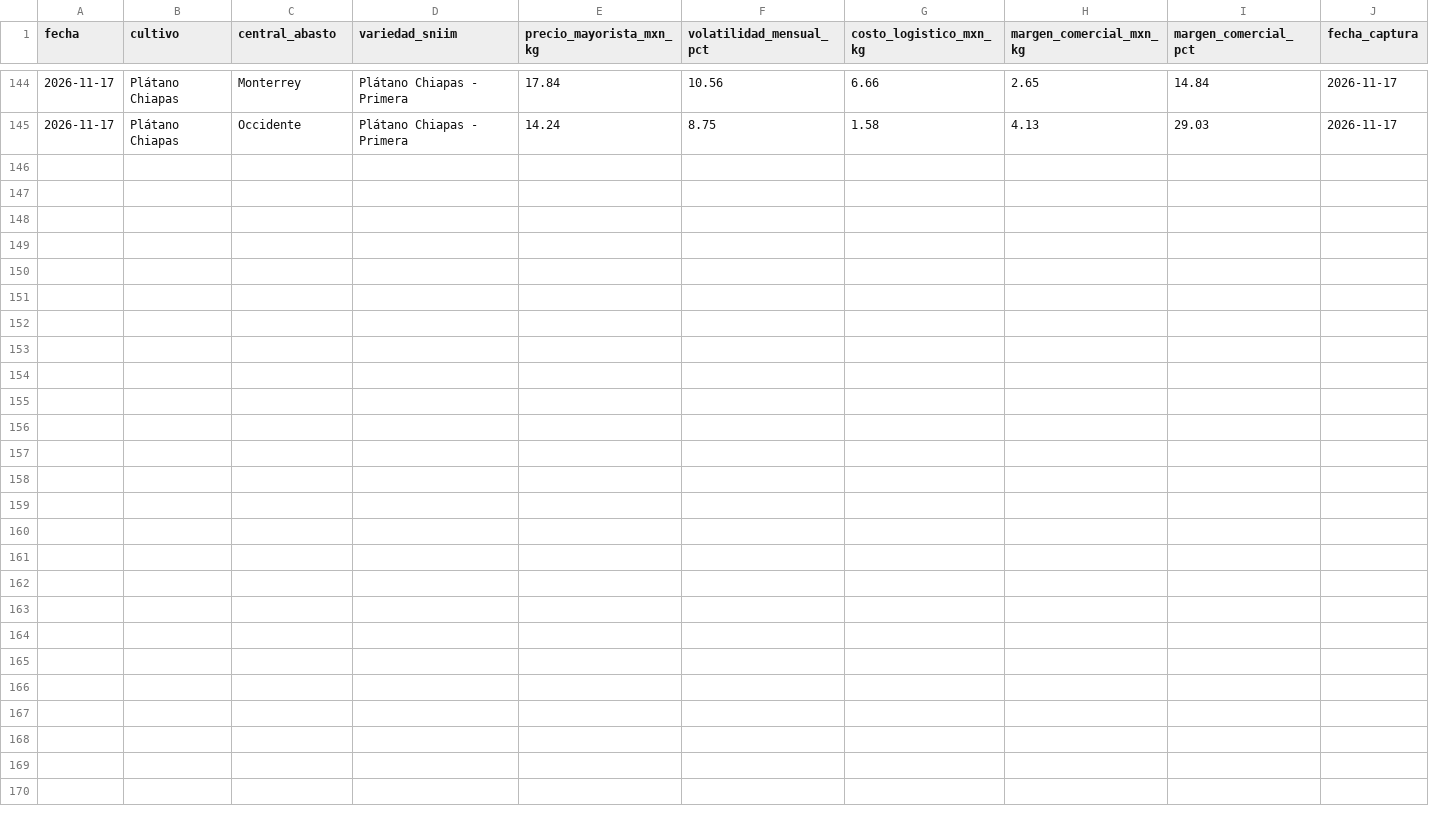
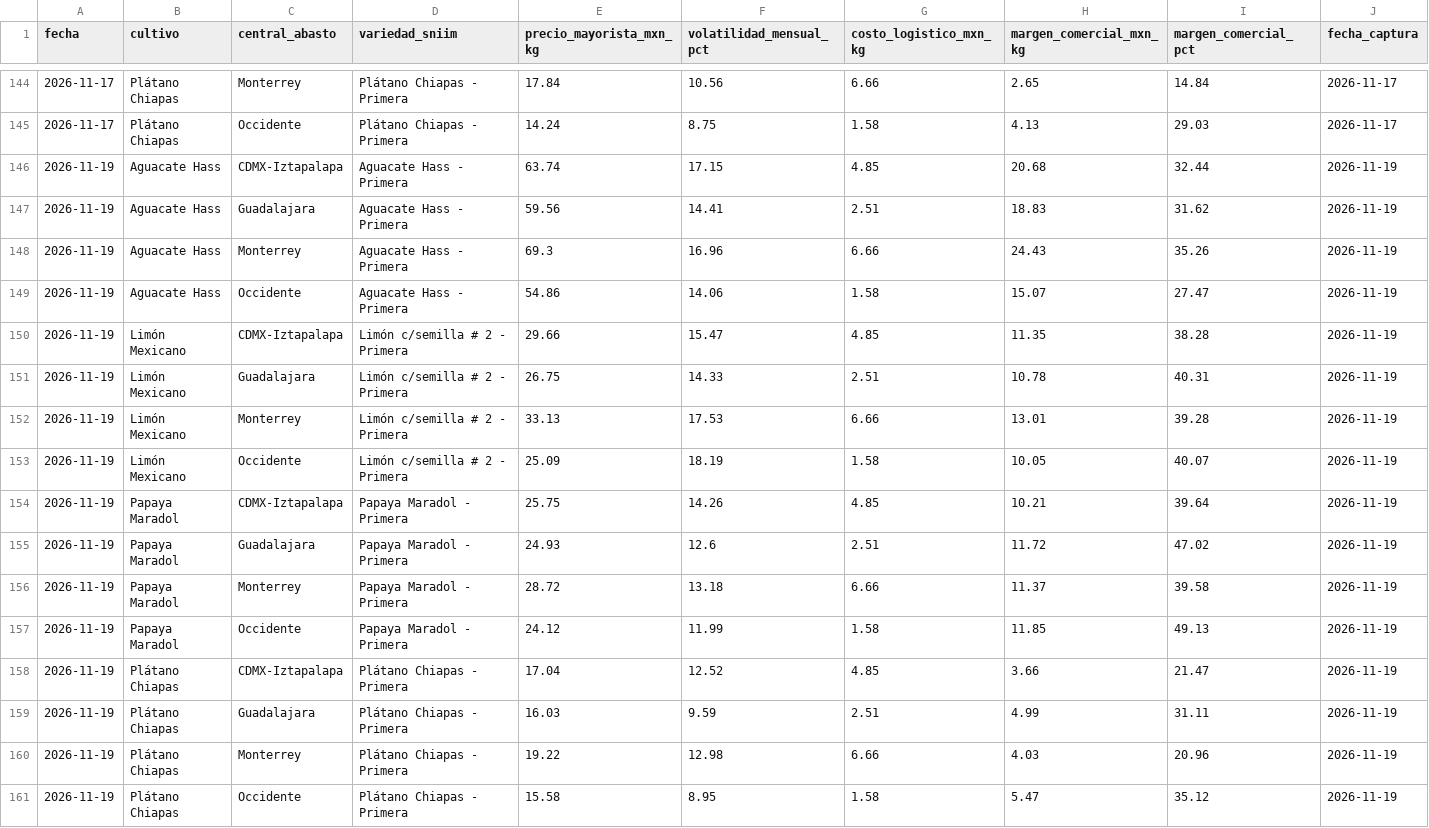
Before and after one commit to Elit-001/tdl-tintos-vargas, a CSV file: data/bronce/precios_captura_diaria.csv, drawn as a sheet; only a part is shown, gaps mark what is left out; rows hold the shown columns only; the diff names each change by its address in the sheet, - before the commit and + after, or states it on an @@ line.

```diff
--- a/data/bronce/precios_captura_diaria.csv
+++ b/data/bronce/precios_captura_diaria.csv
+row 146: 2026-11-19 | Aguacate Hass | CDMX-Iztapalapa | Aguacate Hass - Primera | 63.74 | 17.15 | 4.85 | 20.68 | 32.44 | 2026-11-19
+row 147: 2026-11-19 | Aguacate Hass | Guadalajara | Aguacate Hass - Primera | 59.56 | 14.41 | 2.51 | 18.83 | 31.62 | 2026-11-19
+row 148: 2026-11-19 | Aguacate Hass | Monterrey | Aguacate Hass - Primera | 69.3 | 16.96 | 6.66 | 24.43 | 35.26 | 2026-11-19
+row 149: 2026-11-19 | Aguacate Hass | Occidente | Aguacate Hass - Primera | 54.86 | 14.06 | 1.58 | 15.07 | 27.47 | 2026-11-19
+row 150: 2026-11-19 | Limón Mexicano | CDMX-Iztapalapa | Limón c/semilla # 2 - Primera | 29.66 | 15.47 | 4.85 | 11.35 | 38.28 | 2026-11-19
+row 151: 2026-11-19 | Limón Mexicano | Guadalajara | Limón c/semilla # 2 - Primera | 26.75 | 14.33 | 2.51 | 10.78 | 40.31 | 2026-11-19
+row 152: 2026-11-19 | Limón Mexicano | Monterrey | Limón c/semilla # 2 - Primera | 33.13 | 17.53 | 6.66 | 13.01 | 39.28 | 2026-11-19
+row 153: 2026-11-19 | Limón Mexicano | Occidente | Limón c/semilla # 2 - Primera | 25.09 | 18.19 | 1.58 | 10.05 | 40.07 | 2026-11-19
+row 154: 2026-11-19 | Papaya Maradol | CDMX-Iztapalapa | Papaya Maradol - Primera | 25.75 | 14.26 | 4.85 | 10.21 | 39.64 | 2026-11-19
+row 155: 2026-11-19 | Papaya Maradol | Guadalajara | Papaya Maradol - Primera | 24.93 | 12.6 | 2.51 | 11.72 | 47.02 | 2026-11-19
+row 156: 2026-11-19 | Papaya Maradol | Monterrey | Papaya Maradol - Primera | 28.72 | 13.18 | 6.66 | 11.37 | 39.58 | 2026-11-19
+row 157: 2026-11-19 | Papaya Maradol | Occidente | Papaya Maradol - Primera | 24.12 | 11.99 | 1.58 | 11.85 | 49.13 | 2026-11-19
+row 158: 2026-11-19 | Plátano Chiapas | CDMX-Iztapalapa | Plátano Chiapas - Primera | 17.04 | 12.52 | 4.85 | 3.66 | 21.47 | 2026-11-19
+row 159: 2026-11-19 | Plátano Chiapas | Guadalajara | Plátano Chiapas - Primera | 16.03 | 9.59 | 2.51 | 4.99 | 31.11 | 2026-11-19
+row 160: 2026-11-19 | Plátano Chiapas | Monterrey | Plátano Chiapas - Primera | 19.22 | 12.98 | 6.66 | 4.03 | 20.96 | 2026-11-19
+row 161: 2026-11-19 | Plátano Chiapas | Occidente | Plátano Chiapas - Primera | 15.58 | 8.95 | 1.58 | 5.47 | 35.12 | 2026-11-19
```
Also changed, not shown: calidad/bitacora_captura.csv, data/bronce/clima_captura_diaria.csv, 15 other files.
